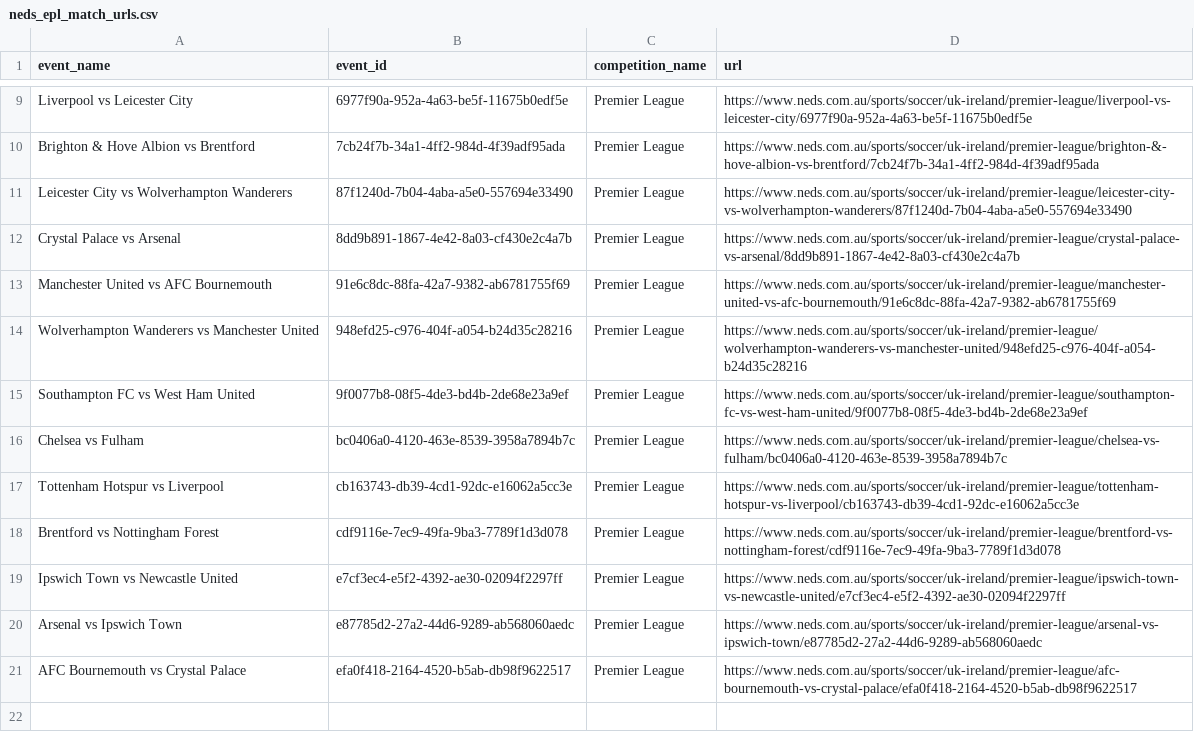
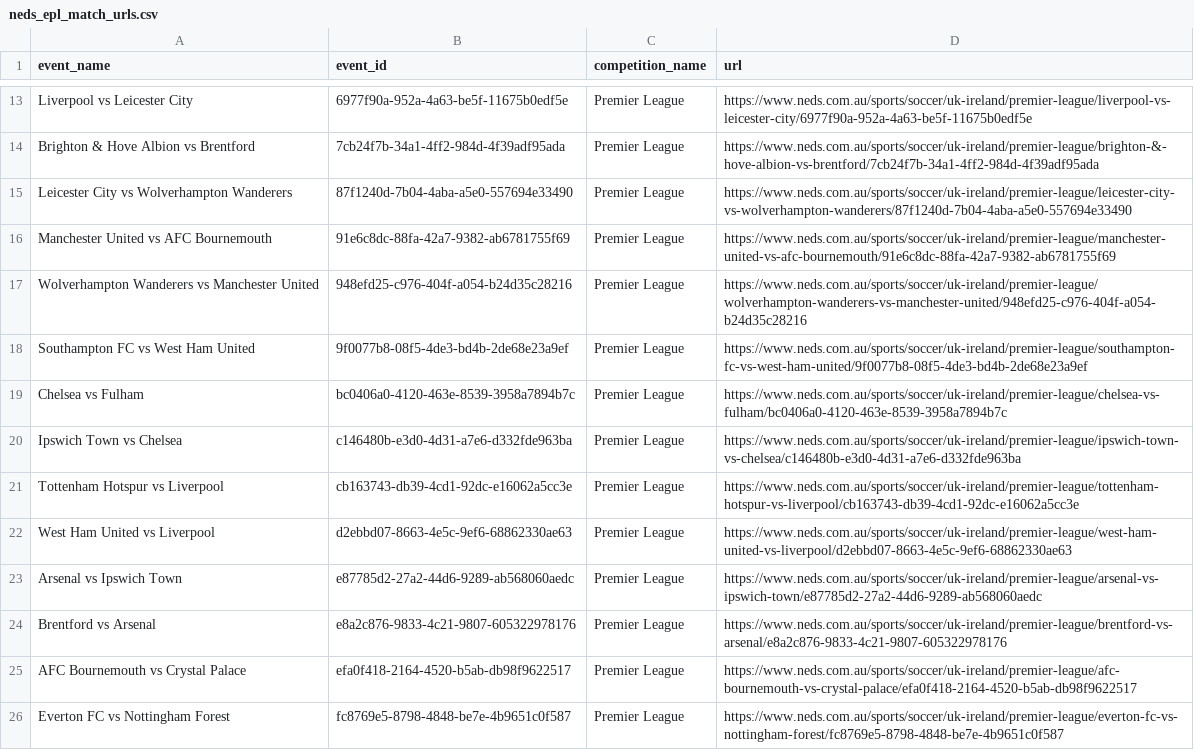
Before and after one commit to jamesbrown1417/Soccer, a CSV file: OddsScraper/EPL/Neds/neds_epl_match_urls.csv, drawn as a sheet; only a part is shown, gaps mark what is left out; the diff covers the shown part only.

```diff
--- a/OddsScraper/EPL/Neds/neds_epl_match_urls.csv
+++ b/OddsScraper/EPL/Neds/neds_epl_match_urls.csv
@@ -11,3 +15,2 @@ Brighton & Hove Albion vs Brentford,7cb24f7b-34a1-4ff2-984d-4f39adf95ada,Premier
 Leicester City vs Wolverhampton Wanderers,87f1240d-7b04-4aba-a5e0-557694e33490,Premier League,https://www.neds.com.au/sports/soccer/uk-ireland/premier-league/leicester-city-vs-wolverhampton-wanderers/87f1240d-7b04-4aba-a5e0-557694e33490
-Crystal Palace vs Arsenal,8dd9b891-1867-4e42-8a03-cf430e2c4a7b,Premier League,https://www.neds.com.au/sports/soccer/uk-ireland/premier-league/crystal-palace-vs-arsenal/8dd9b891-1867-4e42-8a03-cf430e2c4a7b
 Manchester United vs AFC Bournemouth,91e6c8dc-88fa-42a7-9382-ab6781755f69,Premier League,https://www.neds.com.au/sports/soccer/uk-ireland/premier-league/manchester-united-vs-afc-bournemouth/91e6c8dc-88fa-42a7-9382-ab6781755f69
@@ -16,6 +19,8 @@ Southampton FC vs West Ham United,9f0077b8-08f5-4de3-bd4b-2de68e23a9ef,Premier L
 Chelsea vs Fulham,bc0406a0-4120-463e-8539-3958a7894b7c,Premier League,https://www.neds.com.au/sports/soccer/uk-ireland/premier-league/chelsea-vs-fulham/bc0406a0-4120-463e-8539-3958a7894b7c
+Ipswich Town vs Chelsea,c146480b-e3d0-4d31-a7e6-d332fde963ba,Premier League,https://www.neds.com.au/sports/soccer/uk-ireland/premier-league/ipswich-town-vs-chelsea/c146480b-e3d0-4d31-a7e6-d332fde963ba
 Tottenham Hotspur vs Liverpool,cb163743-db39-4cd1-92dc-e16062a5cc3e,Premier League,https://www.neds.com.au/sports/soccer/uk-ireland/premier-league/tottenham-hotspur-vs-liverpool/cb163743-db39-4cd1-92dc-e16062a5cc3e
-Brentford vs Nottingham Forest,cdf9116e-7ec9-49fa-9ba3-7789f1d3d078,Premier League,https://www.neds.com.au/sports/soccer/uk-ireland/premier-league/brentford-vs-nottingham-forest/cdf9116e-7ec9-49fa-9ba3-7789f1d3d078
-Ipswich Town vs Newcastle United,e7cf3ec4-e5f2-4392-ae30-02094f2297ff,Premier League,https://www.neds.com.au/sports/soccer/uk-ireland/premier-league/ipswich-town-vs-newcastle-united/e7cf3ec4-e5f2-4392-ae30-02094f2297ff
+West Ham United vs Liverpool,d2ebbd07-8663-4e5c-9ef6-68862330ae63,Premier League,https://www.neds.com.au/sports/soccer/uk-ireland/premier-league/west-ham-united-vs-liverpool/d2ebbd07-8663-4e5c-9ef6-68862330ae63
 Arsenal vs Ipswich Town,e87785d2-27a2-44d6-9289-ab568060aedc,Premier League,https://www.neds.com.au/sports/soccer/uk-ireland/premier-league/arsenal-vs-ipswich-town/e87785d2-27a2-44d6-9289-ab568060aedc
+Brentford vs Arsenal,e8a2c876-9833-4c21-9807-605322978176,Premier League,https://www.neds.com.au/sports/soccer/uk-ireland/premier-league/brentford-vs-arsenal/e8a2c876-9833-4c21-9807-605322978176
 AFC Bournemouth vs Crystal Palace,efa0f418-2164-4520-b5ab-db98f9622517,Premier League,https://www.neds.com.au/sports/soccer/uk-ireland/premier-league/afc-bournemouth-vs-crystal-palace/efa0f418-2164-4520-b5ab-db98f9622517
+Everton FC vs Nottingham Forest,fc8769e5-8798-4848-be7e-4b9651c0f587,Premier League,https://www.neds.com.au/sports/soccer/uk-ireland/premier-league/everton-fc-vs-nottingham-forest/fc8769e5-8798-4848-be7e-4b9651c0f587
```
Also changed, not shown: 4 added rows and 6 edited cells elsewhere in this file, Data/scraped_odds/EPL/neds_team_total_goals.csv, Data/scraped_odds/EPL/neds_total_goals.csv, 57 other files.
